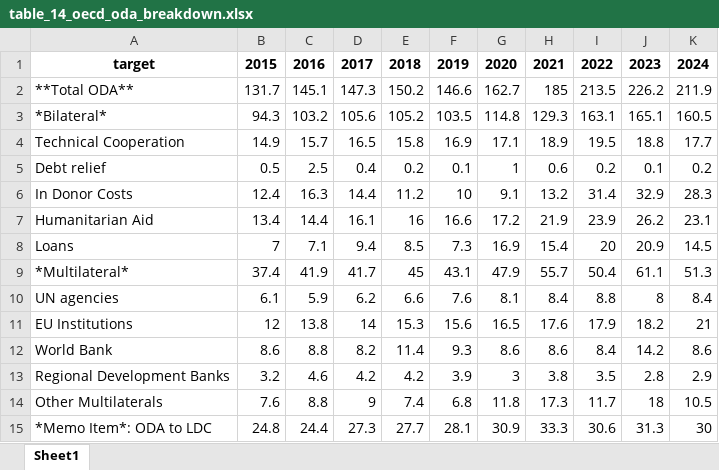
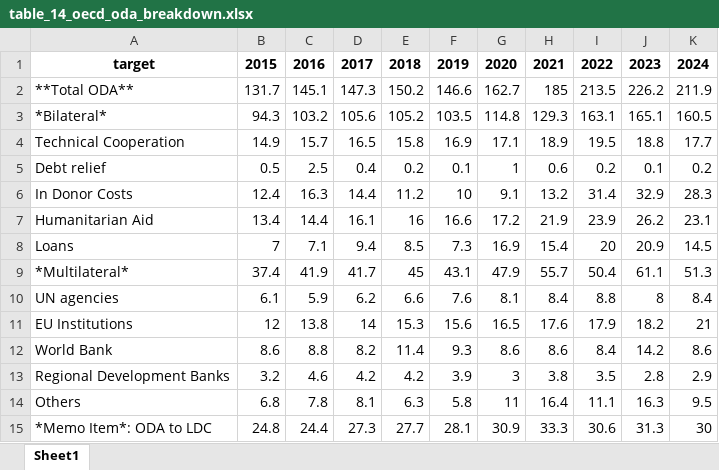
Before and after one commit to skriptum/WESP-Annex, an Excel workbook: output/table_14_oecd_oda_breakdown.xlsx, sheet Sheet1, drawn as a sheet; values as stored, in another font and other column widths than the file's, no borders; removed rows and columns are numbered as before the commit, all else as after; the diff names each change by its address in the sheet, - before the commit and + after, or states it on an @@ line.

```diff
--- a/output/table_14_oecd_oda_breakdown.xlsx (sheet Sheet1)
+++ b/output/table_14_oecd_oda_breakdown.xlsx (sheet Sheet1)
-row 14: Other Multilaterals | 7.6 | 8.8 | 9 | 7.4 | 6.8 | 11.8 | 17.3 | 11.7 | 18 | 10.5
+row 14: Others | 6.8 | 7.8 | 8.1 | 6.3 | 5.8 | 11 | 16.4 | 11.1 | 16.3 | 9.5
```
Also changed, not shown: output/table_13_oecd_oda.xlsx, 2 other files.
